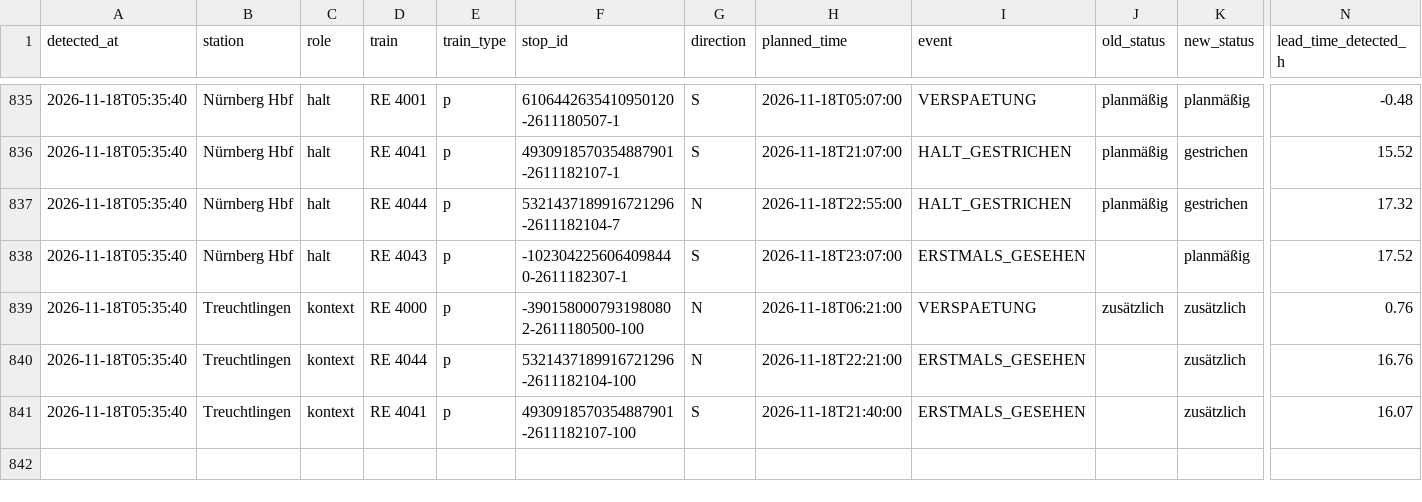
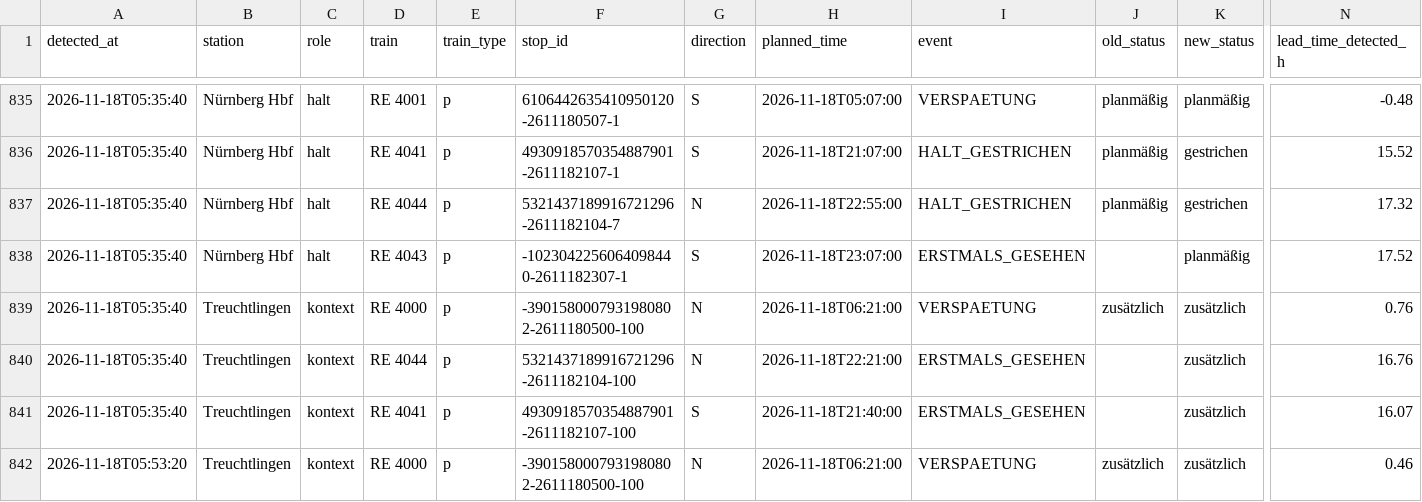
Before and after one commit to frederikwalter/RE1-Monitor, a CSV file: events.csv, drawn as a sheet; only a part is shown, gaps mark what is left out; rows hold the shown columns only; the diff names each change by its address in the sheet, - before the commit and + after, or states it on an @@ line.

```diff
--- a/events.csv
+++ b/events.csv
+row 842: 2026-11-18T05:53:20 | Treuchtlingen | kontext | RE 4000 | p | -3901580007931980802-2611180500-100 | N | 2026-11-18T06:21:00 | VERSPAETUNG | zusätzlich | zusätzlich | 0.46
```
Also changed, not shown: runs.csv, 4 other files.
